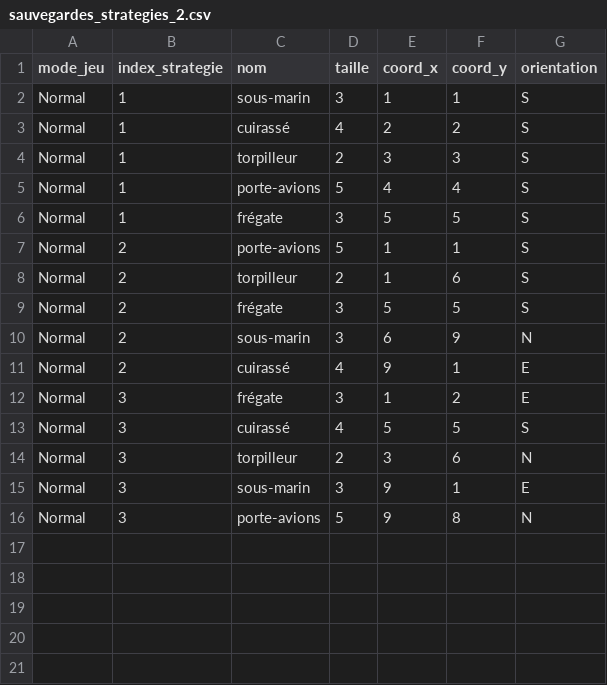
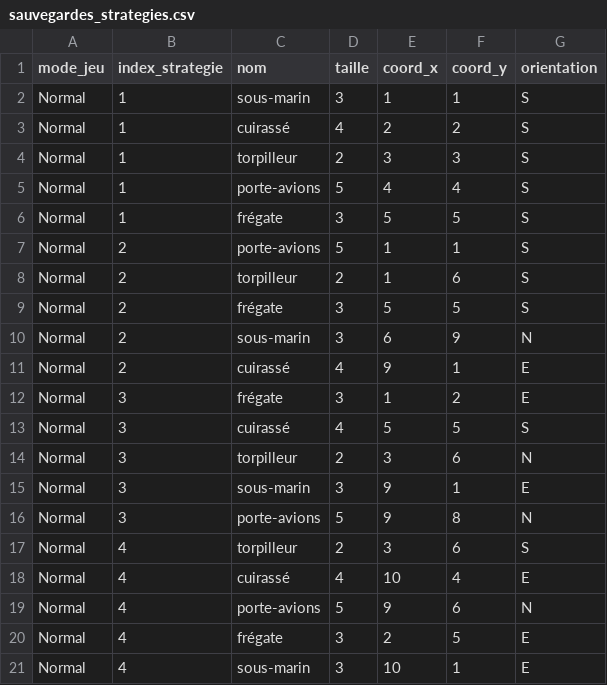
Before and after one commit to StephaneJOYEUX/BUT3_SD_TESTS, a CSV file: sauvegardes_strategies.csv (was sauvegardes_strategies_2.csv), drawn as a sheet.

```diff
--- a/sauvegardes_strategies_2.csv
+++ b/sauvegardes_strategies.csv
@@ -16 +16,6 @@ Normal,3,sous-marin,3,9,1,E
 Normal,3,porte-avions,5,9,8,N
+Normal,4,torpilleur,2,3,6,S
+Normal,4,cuirassé,4,10,4,E
+Normal,4,porte-avions,5,9,6,N
+Normal,4,frégate,3,2,5,E
+Normal,4,sous-marin,3,10,1,E
```
Also changed, not shown: 4 other files.
